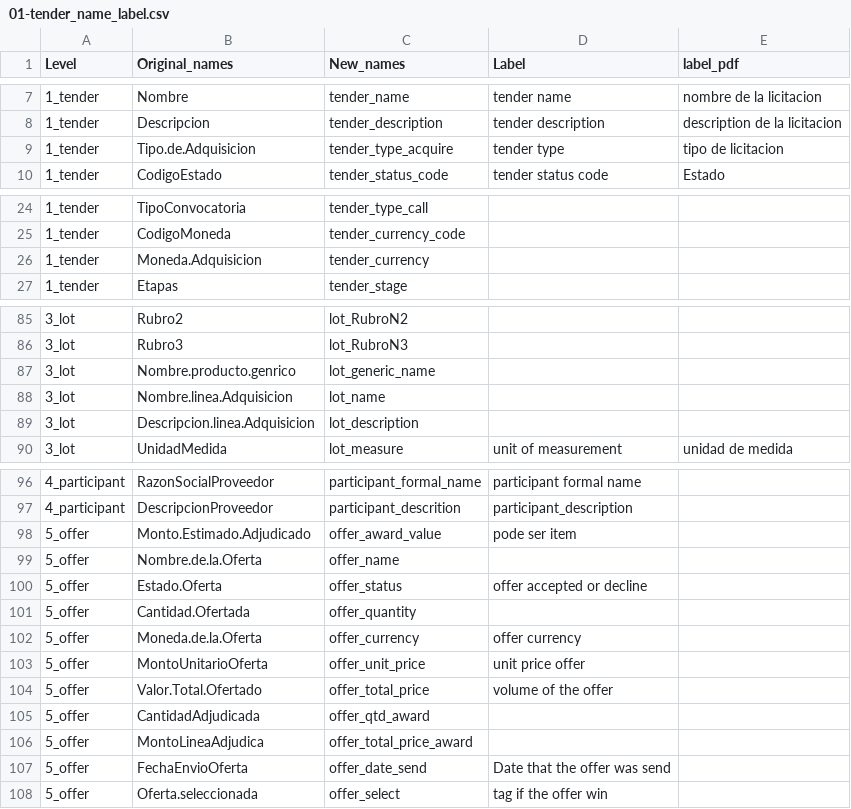
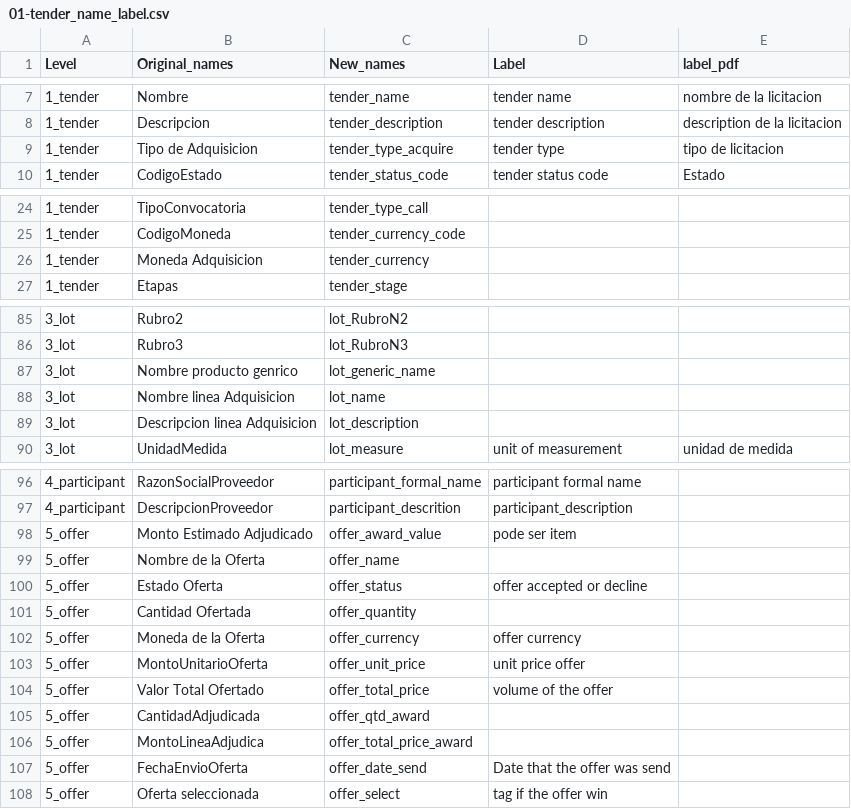
Before and after one commit to dime-worldbank/emergency-response-procurement, a CSV file: 05-Chile/02-R/auxilary_files/01-tender_name_label.csv (was 05-Chile/02-R/01-auxilary_files/01-tender_name_label.csv), drawn as a sheet; only a part is shown, gaps mark what is left out.

```diff
--- a/05-Chile/02-R/01-auxilary_files/01-tender_name_label.csv
+++ b/05-Chile/02-R/auxilary_files/01-tender_name_label.csv
@@ -8,3 +8,3 @@
 1_tender,Descripcion                   ,tender_description,tender description,description de la licitacion
-1_tender,Tipo.de.Adquisicion           ,tender_type_acquire,tender type,tipo de licitacion
+1_tender,Tipo de Adquisicion,tender_type_acquire,tender type,tipo de licitacion
 1_tender,CodigoEstado                  ,tender_status_code,tender status code,Estado
@@ -25,3 +25,3 @@
 1_tender,CodigoMoneda                  ,tender_currency_code,,
-1_tender,Moneda.Adquisicion            ,tender_currency,,
+1_tender,Moneda Adquisicion            ,tender_currency,,
 1_tender,Etapas                        ,tender_stage,,
@@ -86,5 +86,5 @@
 3_lot,Rubro3                        ,lot_RubroN3,,
-3_lot,Nombre.producto.genrico       ,lot_generic_name,,
-3_lot,Nombre.linea.Adquisicion      ,lot_name,,
-3_lot,Descripcion.linea.Adquisicion ,lot_description,,
+3_lot,Nombre producto genrico       ,lot_generic_name,,
+3_lot,Nombre linea Adquisicion      ,lot_name,,
+3_lot,Descripcion linea Adquisicion ,lot_description,,
 3_lot,UnidadMedida                  ,lot_measure,unit of measurement,unidad de medida
@@ -97,9 +97,9 @@
 4_participant,DescripcionProveedor          ,participant_descrition,participant_description,
-5_offer,Monto.Estimado.Adjudicado     ,offer_award_value,pode ser item,
-5_offer,Nombre.de.la.Oferta           ,offer_name,,
-5_offer,Estado.Oferta                 ,offer_status,offer accepted or decline,
-5_offer,Cantidad.Ofertada             ,offer_quantity,,
-5_offer,Moneda.de.la.Oferta           ,offer_currency,offer currency,
+5_offer,Monto Estimado Adjudicado     ,offer_award_value,pode ser item,
+5_offer,Nombre de la Oferta           ,offer_name,,
+5_offer,Estado Oferta                 ,offer_status,offer accepted or decline,
+5_offer,Cantidad Ofertada             ,offer_quantity,,
+5_offer,Moneda de la Oferta           ,offer_currency,offer currency,
 5_offer,MontoUnitarioOferta           ,offer_unit_price,unit price offer,
-5_offer,Valor.Total.Ofertado          ,offer_total_price,volume of the offer,
+5_offer,Valor Total Ofertado          ,offer_total_price,volume of the offer,
 5_offer,CantidadAdjudicada            ,offer_qtd_award,,
@@ -107,2 +107,2 @@
 5_offer,FechaEnvioOferta              ,offer_date_send,Date that the offer was send,
-5_offer,Oferta.seleccionada           ,offer_select,tag if the offer win,
+5_offer,Oferta seleccionada           ,offer_select,tag if the offer win,
```
Also changed, not shown: 3 other files.
